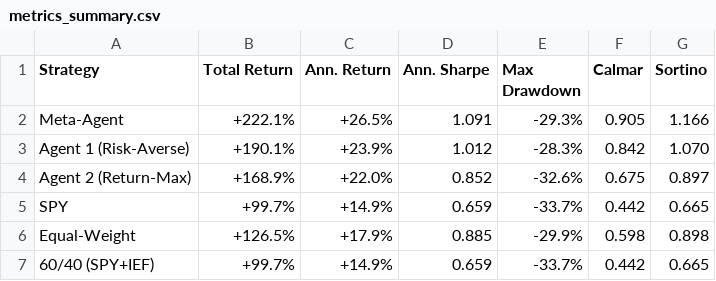
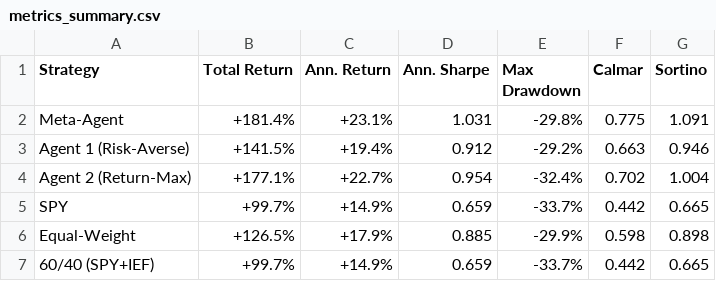
Before and after one commit to nealp/MARL_strategy, a CSV file: results/metrics_summary.csv, drawn as a sheet.

```diff
--- a/results/metrics_summary.csv
+++ b/results/metrics_summary.csv
@@ -1,5 +1,5 @@
 Strategy,Total Return,Ann. Return,Ann. Sharpe,Max Drawdown,Calmar,Sortino
-Meta-Agent,+222.1%,+26.5%,1.091,-29.3%,0.905,1.166
-Agent 1 (Risk-Averse),+190.1%,+23.9%,1.012,-28.3%,0.842,1.070
-Agent 2 (Return-Max),+168.9%,+22.0%,0.852,-32.6%,0.675,0.897
+Meta-Agent,+181.4%,+23.1%,1.031,-29.8%,0.775,1.091
+Agent 1 (Risk-Averse),+141.5%,+19.4%,0.912,-29.2%,0.663,0.946
+Agent 2 (Return-Max),+177.1%,+22.7%,0.954,-32.4%,0.702,1.004
 SPY,+99.7%,+14.9%,0.659,-33.7%,0.442,0.665
```
Also changed, not shown: results/agent1_test_returns.csv, results/agent2_test_returns.csv, 18 other files.
